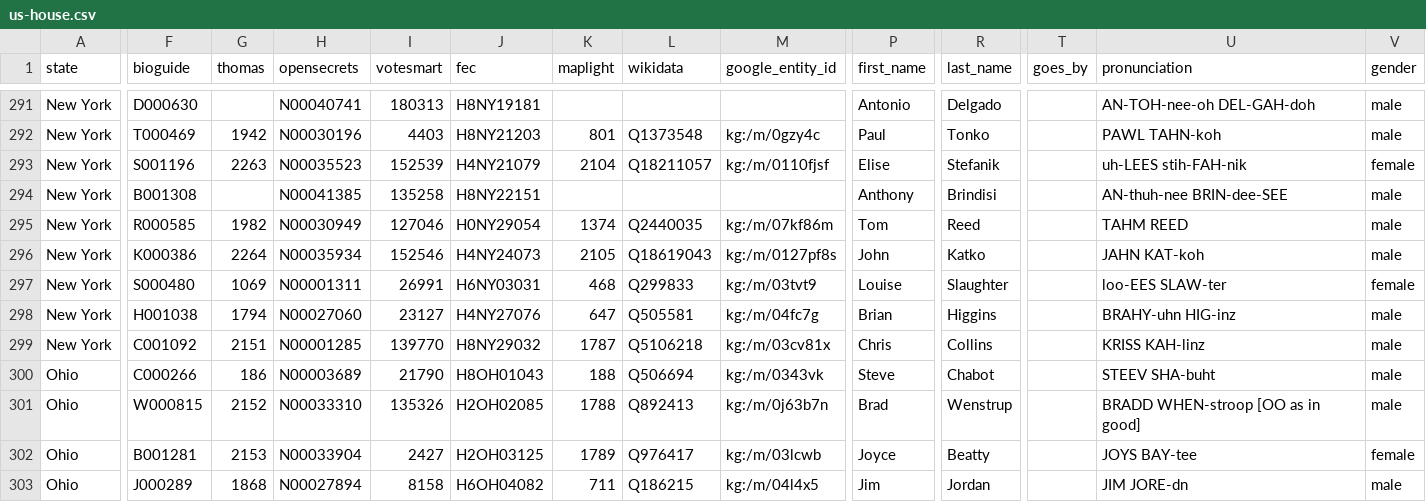
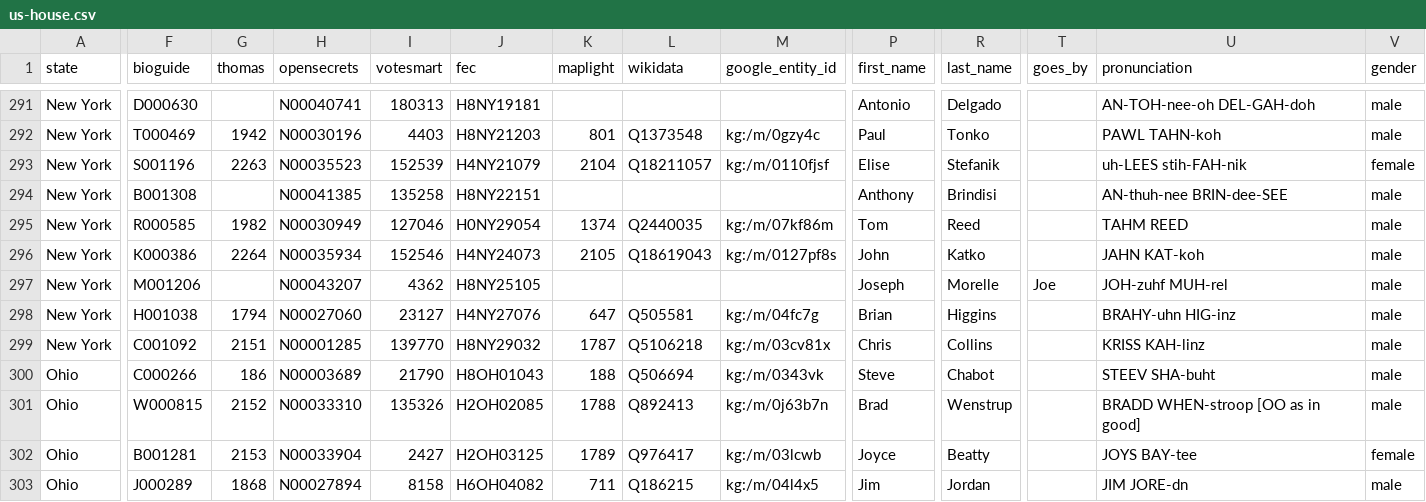
Before and after one commit to mattpaz/us-house, a CSV file: source/us-house.csv, drawn as a sheet; only a part is shown, gaps mark what is left out; the diff covers the shown part only; the diff names each change by its address in the sheet, - before the commit and + after, or states it on an @@ line.

```diff
--- a/source/us-house.csv
+++ b/source/us-house.csv
-F297 (bioguide): S000480
+F297 (bioguide): M001206
-G297 (thomas): 1069
+G297 (thomas): (empty)
-H297 (opensecrets): N00001311
+H297 (opensecrets): N00043207
-I297 (votesmart): 26991
+I297 (votesmart): 4362
-J297 (fec): H6NY03031
+J297 (fec): H8NY25105
-K297 (maplight): 468
+K297 (maplight): (empty)
-L297 (wikidata): Q299833
+L297 (wikidata): (empty)
-M297 (google_entity_id): kg:/m/03tvt9
+M297 (google_entity_id): (empty)
-P297 (first_name): Louise
+P297 (first_name): Joseph
-R297 (last_name): Slaughter
+R297 (last_name): Morelle
-T297 (goes_by): (empty)
+T297 (goes_by): Joe
-U297 (pronunciation): loo-EES SLAW-ter
+U297 (pronunciation): JOH-zuhf MUH-rel
-V297 (gender): female
+V297 (gender): male
```
Also changed, not shown: 10 edited cells elsewhere in this file, us-house/data/us-house.csv, 7 other files.
